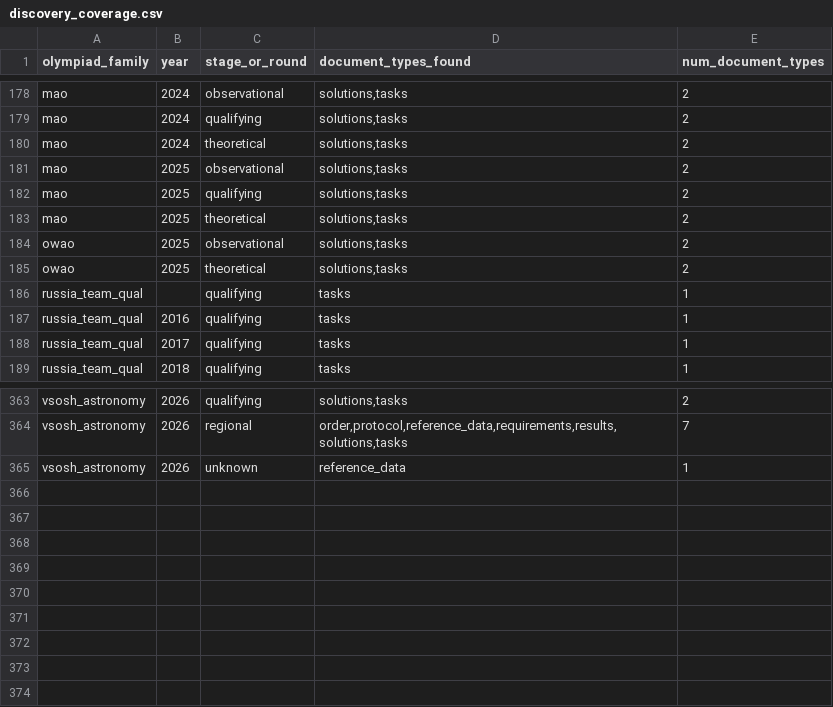
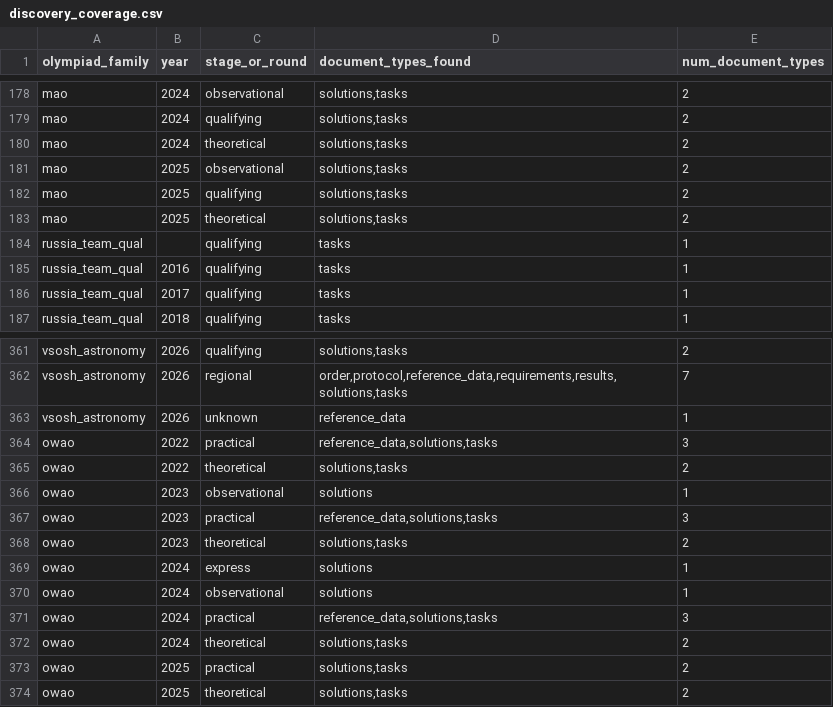
Before and after one commit to akinshchikov/astronomy-olympiad-archive, a CSV file: data/manifests/discovery_coverage.csv, drawn as a sheet; only a part is shown, gaps mark what is left out.

```diff
--- a/data/manifests/discovery_coverage.csv
+++ b/data/manifests/discovery_coverage.csv
@@ -183,4 +183,2 @@ mao,2025,qualifying,"solutions,tasks",2
 mao,2025,theoretical,"solutions,tasks",2
-owao,2025,observational,"solutions,tasks",2
-owao,2025,theoretical,"solutions,tasks",2
 russia_team_qual,,qualifying,tasks,1
@@ -365 +363,12 @@ vsosh_astronomy,2026,regional,"order,protocol,reference_data,requirements,result
 vsosh_astronomy,2026,unknown,reference_data,1
+owao,2022,practical,"reference_data,solutions,tasks",3
+owao,2022,theoretical,"solutions,tasks",2
+owao,2023,observational,solutions,1
+owao,2023,practical,"reference_data,solutions,tasks",3
+owao,2023,theoretical,"solutions,tasks",2
+owao,2024,express,solutions,1
+owao,2024,observational,solutions,1
+owao,2024,practical,"reference_data,solutions,tasks",3
+owao,2024,theoretical,"solutions,tasks",2
+owao,2025,practical,"solutions,tasks",2
+owao,2025,theoretical,"solutions,tasks",2
```
Also changed, not shown: data/indices/olympiads_index.csv, data/manifests/source_candidates.csv, 13 other files.
